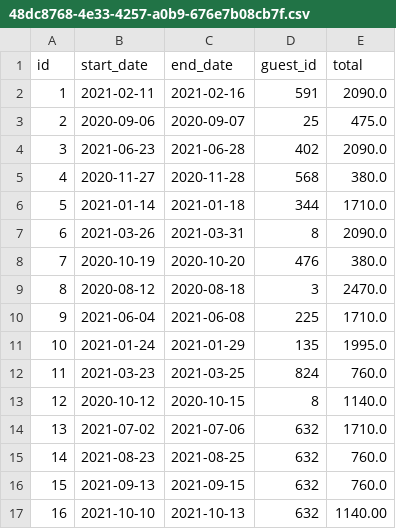
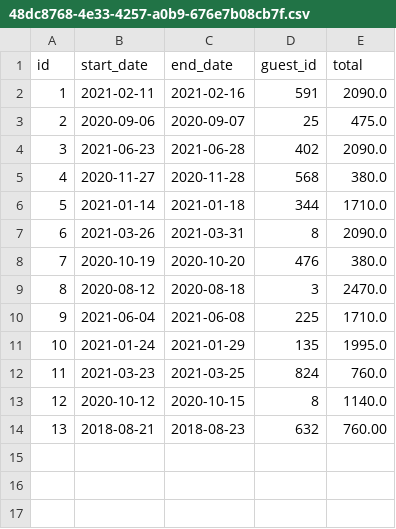
Before and after one commit to JacobRosenbaum/dev10-classwork, a CSV file: week-05/data/reservations/48dc8768-4e33-4257-a0b9-676e7b08cb7f.csv, drawn as a sheet.

```diff
--- a/week-05/data/reservations/48dc8768-4e33-4257-a0b9-676e7b08cb7f.csv
+++ b/week-05/data/reservations/48dc8768-4e33-4257-a0b9-676e7b08cb7f.csv
@@ -13,5 +13,2 @@ id,start_date,end_date,guest_id,total
 12,2020-10-12,2020-10-15,8,1140.0
-13,2021-07-02,2021-07-06,632,1710.0
-14,2021-08-23,2021-08-25,632,760.0
-15,2021-09-13,2021-09-15,632,760.0
-16,2021-10-10,2021-10-13,632,1140.00
+13,2018-08-21,2018-08-23,632,760.00
```
Also changed, not shown: week-05/data/reservations/2e25f6f7-3ef0-4f38-8a1a-2b5eea81409c.csv, 10 other files.
